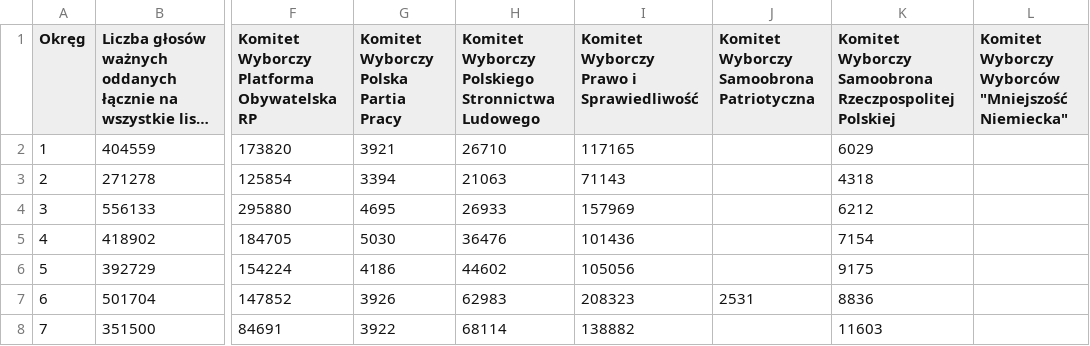
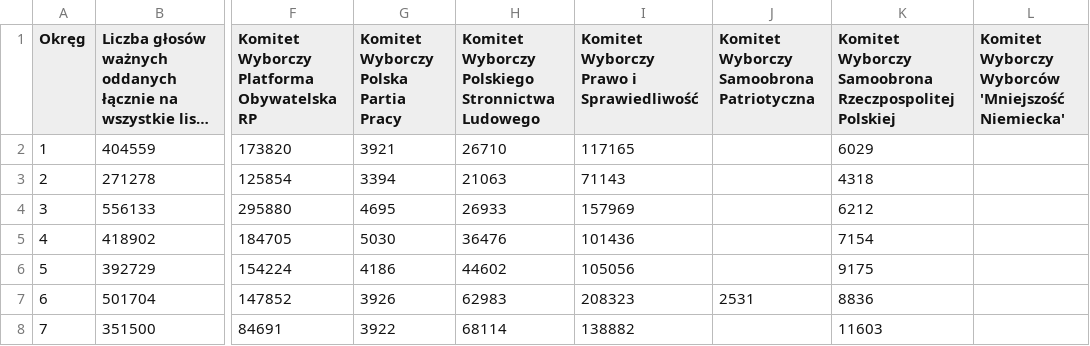
Before and after one commit to kingbrucelee/popis_mobilna_apka, a CSV file: Data/wyniki_gl_na_listy_po_okregach_sejm_utf8_2007.csv (was lib/Data/wyniki_gl_na_listy_po_okregach_sejm_utf8_2007.csv), drawn as a sheet; only a part is shown, gaps mark what is left out; long unchanged cells end in …; the diff names each change by its address in the sheet, - before the commit and + after, or states it on an @@ line.

```diff
--- a/lib/Data/wyniki_gl_na_listy_po_okregach_sejm_utf8_2007.csv
+++ b/Data/wyniki_gl_na_listy_po_okregach_sejm_utf8_2007.csv
-L1: …Wyborczy Wyborców "Mniejszość Niemiecka"
+L1: …Wyborczy Wyborców 'Mniejszość Niemiecka'
```
Also changed, not shown: 43 other files.
